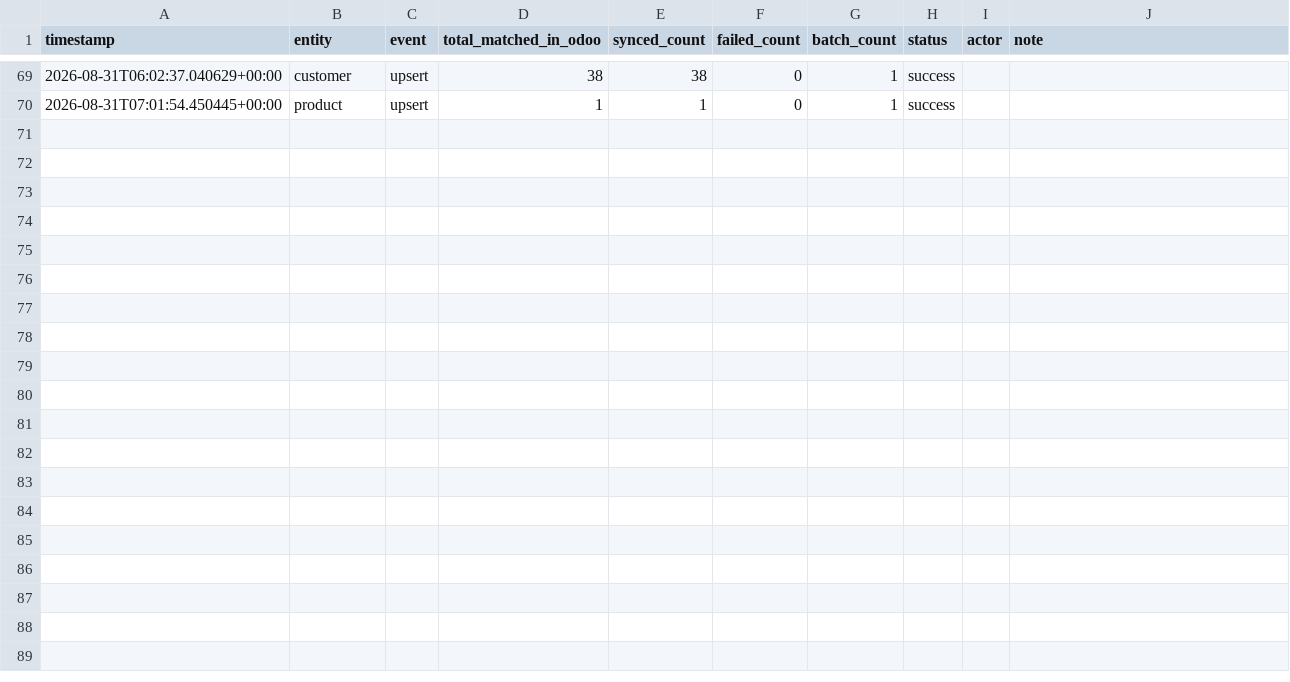
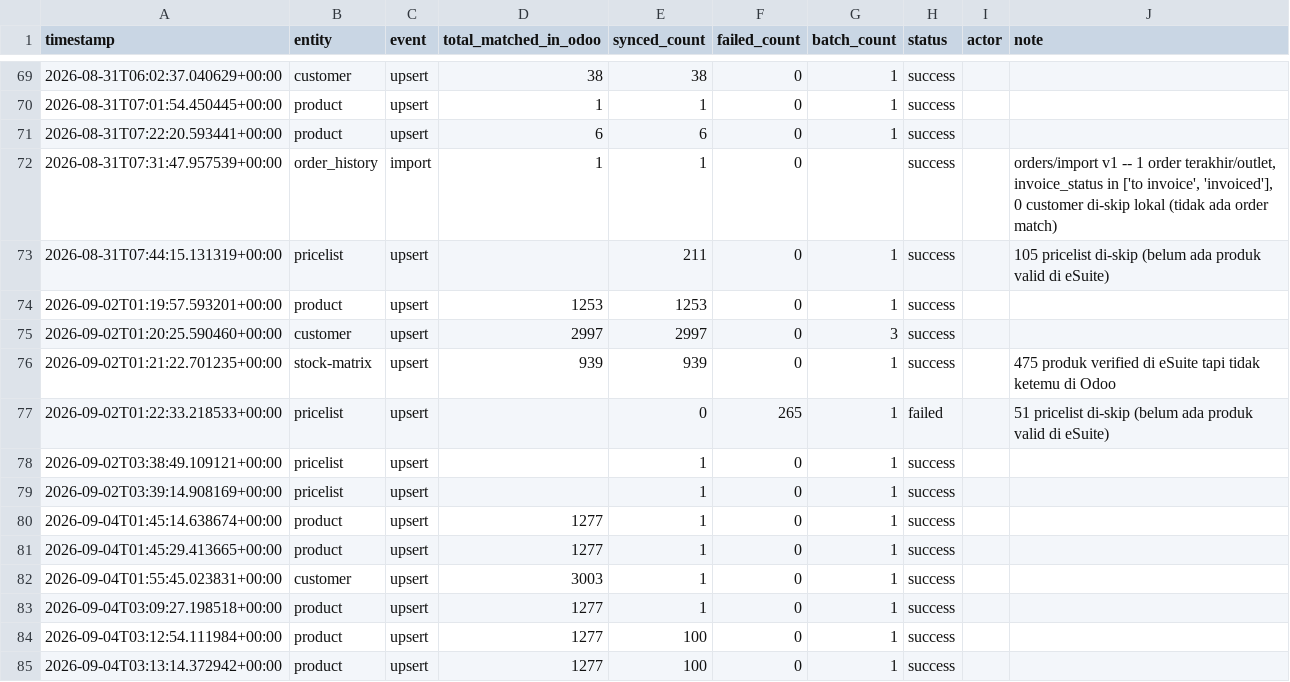
Before and after one commit to ariwijaya-try1/CBU-eDot, a CSV file: logs/sync_log.csv, drawn as a sheet; only a part is shown, gaps mark what is left out.

```diff
--- a/logs/sync_log.csv
+++ b/logs/sync_log.csv
@@ -70 +70,16 @@ timestamp,entity,event,total_matched_in_odoo,synced_count,failed_count,batch_cou
 2026-08-31T07:01:54.450445+00:00,product,upsert,1,1,0,1,success,,
+2026-08-31T07:22:20.593441+00:00,product,upsert,6,6,0,1,success,,
+2026-08-31T07:31:47.957539+00:00,order_history,import,1,1,0,,success,,"orders/import v1 -- 1 order terakhir/outlet, invoice_status in ['to invoice', 'invoiced'], 0 customer di-skip lokal (tidak ada order match)"
+2026-08-31T07:44:15.131319+00:00,pricelist,upsert,,211,0,1,success,,105 pricelist di-skip (belum ada produk valid di eSuite)
+2026-09-02T01:19:57.593201+00:00,product,upsert,1253,1253,0,1,success,,
+2026-09-02T01:20:25.590460+00:00,customer,upsert,2997,2997,0,3,success,,
+2026-09-02T01:21:22.701235+00:00,stock-matrix,upsert,939,939,0,1,success,,475 produk verified di eSuite tapi tidak ketemu di Odoo
+2026-09-02T01:22:33.218533+00:00,pricelist,upsert,,0,265,1,failed,,51 pricelist di-skip (belum ada produk valid di eSuite)
+2026-09-02T03:38:49.109121+00:00,pricelist,upsert,,1,0,1,success,,
+2026-09-02T03:39:14.908169+00:00,pricelist,upsert,,1,0,1,success,,
+2026-09-04T01:45:14.638674+00:00,product,upsert,1277,1,0,1,success,,
+2026-09-04T01:45:29.413665+00:00,product,upsert,1277,1,0,1,success,,
+2026-09-04T01:55:45.023831+00:00,customer,upsert,3003,1,0,1,success,,
+2026-09-04T03:09:27.198518+00:00,product,upsert,1277,1,0,1,success,,
+2026-09-04T03:12:54.111984+00:00,product,upsert,1277,100,0,1,success,,
+2026-09-04T03:13:14.372942+00:00,product,upsert,1277,100,0,1,success,,
```
Also changed, not shown: 9 other files.
